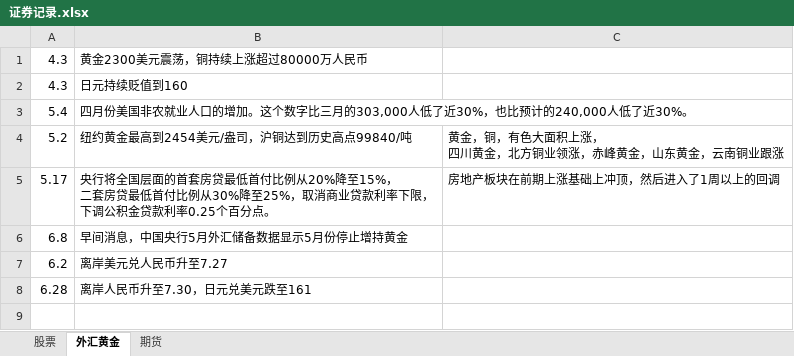
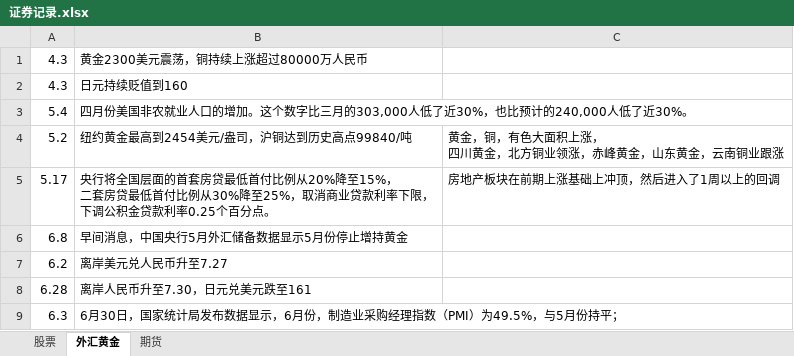
Before and after one commit to namelcx/military_org_new, an Excel workbook: 证券记录.xlsx, sheet 外汇黄金, drawn as a sheet; values as stored, in another font and other column widths than the file's, no borders; the diff names each change by its address in the sheet, - before the commit and + after, or states it on an @@ line.

```diff
--- a/证券记录.xlsx (sheet 外汇黄金)
+++ b/证券记录.xlsx (sheet 外汇黄金)
+row 9: 6.3 | 6月30日，国家统计局发布数据显示，6月份，制造业采购经理指数（PMI）为49.5%，与5月份持平；
```
Also changed, not shown: 3 other files.
